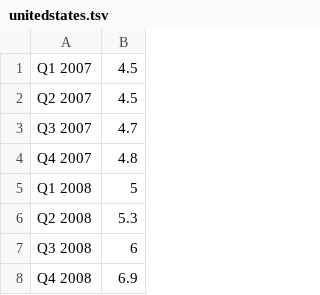
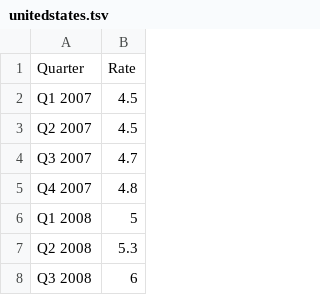
Before and after one commit to willswins/unemployment_visualizations, a TSV file: unemploymentvisualization/data/unitedstates.tsv, drawn as a sheet; only a part is shown; the shorter side is filled out with more unchanged rows; the diff names each change by its address in the sheet, - before the commit and + after, or states it on an @@ line.

Commit message:
updating us data

```diff
--- a/unemploymentvisualization/data/unitedstates.tsv
+++ b/unemploymentvisualization/data/unitedstates.tsv
+row 1: Quarter | Rate
```
Also changed, not shown: 5 other files.
